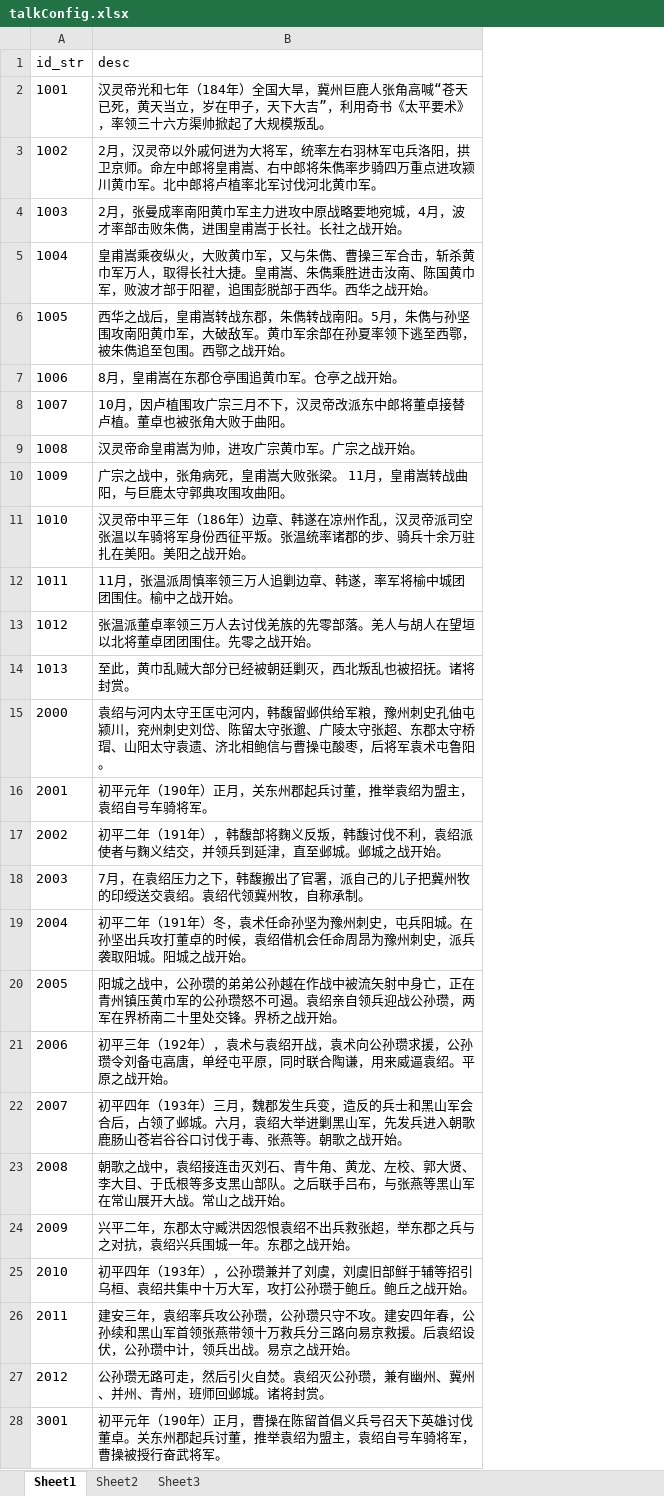
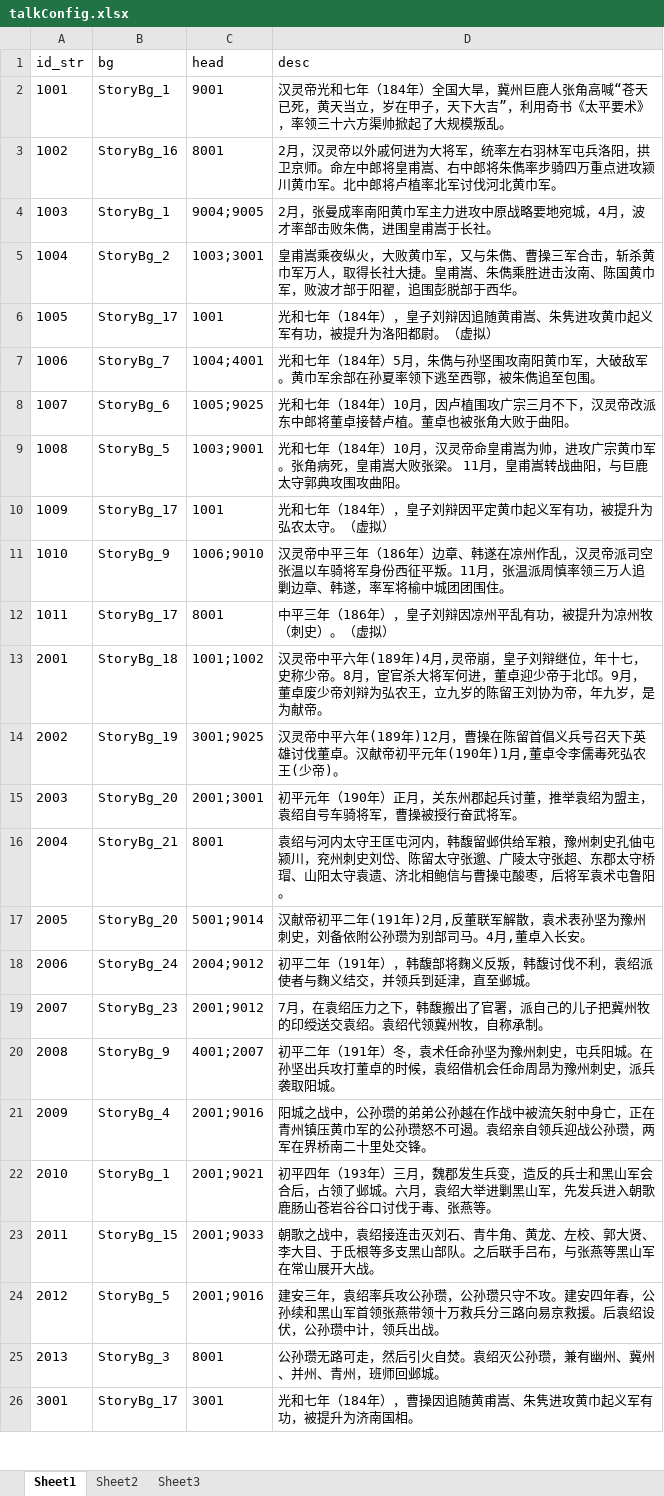
Before and after one commit to shilong1028/shilong1028.sanguo.io, an Excel workbook: tbl打包工具/excel/talkConfig.xlsx, sheet Sheet1, drawn as a sheet; only a part is shown; values as stored, in another font and other column widths than the file's, no borders; removed rows and columns are numbered as before the commit, all else as after; the diff covers the shown part only; the diff names each change by its address in the sheet, - before the commit and + after, or states it on an @@ line.

```diff
--- a/tbl打包工具/excel/talkConfig.xlsx (sheet Sheet1)
+++ b/tbl打包工具/excel/talkConfig.xlsx (sheet Sheet1)
+column B (bg), rows 2-24: StoryBg_1 | StoryBg_16 | StoryBg_1 | StoryBg_2 | StoryBg_17 | StoryBg_7 | StoryBg_6 | StoryBg_5 | StoryBg_17 | StoryBg_9 | StoryBg_17 | StoryBg_18 | StoryBg_19 | StoryBg_20 | StoryBg_21 | StoryBg_20 | StoryBg_24 | StoryBg_23 | StoryBg_9 | StoryBg_4 | StoryBg_1 | StoryBg_15 | StoryBg_5; row 26: StoryBg_17
+column C (head), rows 2-24: 9001 | 8001 | 9004;9005 | 1003;3001 | 1001 | 1004;4001 | 1005;9025 | 1003;9001 | 1001 | 1006;9010 | 8001 | 1001;1002 | 3001;9025 | 2001;3001 | 8001 | 5001;9014 | 2004;9012 | 2001;9012 | 4001;2007 | 2001;9016 | 2001;9021 | 2001;9033 | 2001;9016; row 26: 3001
-D4 (desc): …于长社。长社之战开始。
+D4 (desc): …于长社。
-D5 (desc): …于西华。西华之战开始。
+D5 (desc): …于西华。
-D6 (desc): 西华之战后，皇甫嵩转战东郡，朱儁转战南阳。5月，朱儁与孙坚围攻南阳黄巾军，大破敌军。黄巾军余部在孙夏率领下逃至西鄂，被朱儁追至包围。西鄂之战开始。
+D6 (desc): 光和七年（184年），皇子刘辩因追随黄甫嵩、朱隽进攻黄巾起义军有功，被提升为洛阳都尉。（虚拟）
-D7 (desc): 8月，皇甫嵩在东郡仓亭围追黄巾军。仓亭之战开始。
+D7 (desc): 光和七年（184年）5月，朱儁与孙坚围攻南阳黄巾军，大破敌军。黄巾军余部在孙夏率领下逃至西鄂，被朱儁追至包围。
-D8 (desc): 10月，因…
+D8 (desc): 光和七年（184年）10月，因…
-D9 (desc): 汉灵帝命皇甫嵩为帅，进攻广宗黄巾军。广宗之战开始。
+D9 (desc): 光和七年（184年）10月，汉灵帝命皇甫嵩为帅，进攻广宗黄巾军。张角病死，皇甫嵩大败张梁。 11月，皇甫嵩转战曲阳，与巨鹿太守郭典攻围攻曲阳。
-D10 (desc): 广宗之战中，张角病死，皇甫嵩大败张梁。 11月，皇甫嵩转战曲阳，与巨鹿太守郭典攻围攻曲阳。
+D10 (desc): 光和七年（184年），皇子刘辩因平定黄巾起义军有功，被提升为弘农太守。（虚拟）
-D11 (desc): …征平叛。张温统率诸郡的步、骑兵十余万驻扎在美阳。美阳之战开始。
+D11 (desc): …征平叛。11月，张温派周慎率领三万人追剿边章、韩遂，率军将榆中城团团围住。
-D12 (desc): 11月，张温派周慎率领三万人追剿边章、韩遂，率军将榆中城团团围住。榆中之战开始。
+D12 (desc): 中平三年（186年），皇子刘辩因凉州平乱有功，被提升为凉州牧（刺史）。（虚拟）
-row 13: 1012 | 张温派董卓率领三万人去讨伐羌族的先零部落。羌人与胡人在望垣以北将董卓团团围住。先零之战开始。
-row 14: 1013 | 至此，黄巾乱贼大部分已经被朝廷剿灭，西北叛乱也被招抚。诸将封赏。
-row 15: 2000 | 袁绍与河内太守王匡屯河内，韩馥留邺供给军粮，豫州刺史孔伷屯颍川，兖州刺史刘岱、陈留太守张邈、广陵太守张超、东郡太守桥瑁、山阳太守袁遗、济北相鲍信与曹操屯酸枣，后将军袁术屯鲁阳。
-D13 (desc): 初平元年（190年）正月，关东州郡起兵讨董，推举袁绍为盟主，袁绍自号车骑将军。
+D13 (desc): 汉灵帝中平六年(189年)4月,灵帝崩，皇子刘辩继位，年十七，史称少帝。8月，宦官杀大将军何进，董卓迎少帝于北邙。9月，董卓废少帝刘辩为弘农王，立九岁的陈留王刘协为帝，年九岁，是为献帝。
-D14 (desc): 初平二年（191年），韩馥部将麴义反叛，韩馥讨伐不利，袁绍派使者与麴义结交，并领兵到延津，直至邺城。邺城之战开始。
+D14 (desc): 汉灵帝中平六年(189年)12月，曹操在陈留首倡义兵号召天下英雄讨伐董卓。汉献帝初平元年(190年)1月,董卓令李儒毒死弘农王(少帝)。
-D15 (desc): 7月，在袁绍压力之下，韩馥搬出了官署，派自己的儿子把冀州牧的印绶送交袁绍。袁绍代领冀州牧，自称承制。
+D15 (desc): 初平元年（190年）正月，关东州郡起兵讨董，推举袁绍为盟主，袁绍自号车骑将军，曹操被授行奋武将军。
-D16 (desc): 初平二年（191年）冬，袁术任命孙坚为豫州刺史，屯兵阳城。在孙坚出兵攻打董卓的时候，袁绍借机会任命周昂为豫州刺史，派兵袭取阳城。阳城之战开始。
+D16 (desc): 袁绍与河内太守王匡屯河内，韩馥留邺供给军粮，豫州刺史孔伷屯颍川，兖州刺史刘岱、陈留太守张邈、广陵太守张超、东郡太守桥瑁、山阳太守袁遗、济北相鲍信与曹操屯酸枣，后将军袁术屯鲁阳。
-D17 (desc): 阳城之战中，公孙瓒的弟弟公孙越在作战中被流矢射中身亡，正在青州镇压黄巾军的公孙瓒怒不可遏。袁绍亲自领兵迎战公孙瓒，两军在界桥南二十里处交锋。界桥之战开始。
+D17 (desc): 汉献帝初平二年(191年)2月,反董联军解散，袁术表孙坚为豫州刺史，刘备依附公孙瓒为别部司马。4月,董卓入长安。
-D18 (desc): 初平三年（192年），袁术与袁绍开战，袁术向公孙瓒求援，公孙瓒令刘备屯高唐，单经屯平原，同时联合陶谦，用来威逼袁绍。平原之战开始。
+D18 (desc): 初平二年（191年），韩馥部将麴义反叛，韩馥讨伐不利，袁绍派使者与麴义结交，并领兵到延津，直至邺城。
-D19 (desc): 初平四年（193年）三月，魏郡发生兵变，造反的兵士和黑山军会合后，占领了邺城。六月，袁绍大举进剿黑山军，先发兵进入朝歌鹿肠山苍岩谷谷口讨伐于毒、张燕等。朝歌之战开始。
+D19 (desc): 7月，在袁绍压力之下，韩馥搬出了官署，派自己的儿子把冀州牧的印绶送交袁绍。袁绍代领冀州牧，自称承制。
-D20 (desc): 朝歌之战中，袁绍接连击灭刘石、青牛角、黄龙、左校、郭大贤、李大目、于氐根等多支黑山部队。之后联手吕布，与张燕等黑山军在常山展开大战。常山之战开始。
+D20 (desc): 初平二年（191年）冬，袁术任命孙坚为豫州刺史，屯兵阳城。在孙坚出兵攻打董卓的时候，袁绍借机会任命周昂为豫州刺史，派兵袭取阳城。
-D21 (desc): 兴平二年，东郡太守臧洪因怨恨袁绍不出兵救张超，举东郡之兵与之对抗，袁绍兴兵围城一年。东郡之战开始。
+D21 (desc): 阳城之战中，公孙瓒的弟弟公孙越在作战中被流矢射中身亡，正在青州镇压黄巾军的公孙瓒怒不可遏。袁绍亲自领兵迎战公孙瓒，两军在界桥南二十里处交锋。
-D22 (desc): …（193年），公孙瓒兼并了刘虞，刘虞旧部鲜于辅等招引乌桓、袁绍共集中十万大军，攻打公孙瓒于鲍丘。鲍丘之战开始。
+D22 (desc): …（193年）三月，魏郡发生兵变，造反的兵士和黑山军会合后，占领了邺城。六月，袁绍大举进剿黑山军，先发兵进入朝歌鹿肠山苍岩谷谷口讨伐于毒、张燕等。
-D23 (desc): 建安三年，袁绍率兵攻公孙瓒，公孙瓒只守不攻。建安四年春，公孙续和黑山军首领张燕带领十万救兵分三路向易京救援。后袁绍设伏，公孙瓒中计，领兵出战。易京之战开始。
+D23 (desc): 朝歌之战中，袁绍接连击灭刘石、青牛角、黄龙、左校、郭大贤、李大目、于氐根等多支黑山部队。之后联手吕布，与张燕等黑山军在常山展开大战。
-D24 (desc): 公孙瓒无路可走，然后引火自焚。袁绍灭公孙瓒，兼有幽州、冀州、并州、青州，班师回邺城。诸将封赏。
+D24 (desc): 建安三年，袁绍率兵攻公孙瓒，公孙瓒只守不攻。建安四年春，公孙续和黑山军首领张燕带领十万救兵分三路向易京救援。后袁绍设伏，公孙瓒中计，领兵出战。
+row 25: 2013 | StoryBg_3 | 8001 | 公孙瓒无路可走，然后引火自焚。袁绍灭公孙瓒，兼有幽州、冀州、并州、青州，班师回邺城。
-D26 (desc): 初平元年（190年）正月，曹操在陈留首倡义兵号召天下英雄讨伐董卓。关东州郡起兵讨董，推举袁绍为盟主，袁绍自号车骑将军，曹操被授行奋武将军。
+D26 (desc): 光和七年（184年），曹操因追随黄甫嵩、朱隽进攻黄巾起义军有功，被提升为济南国相。
```
Also changed, not shown: 17 removed rows and 18 edited cells elsewhere in this sheet, sheet Sheet2, tbl打包工具/excel/officalConfig.xlsx, tbl打包工具/excel/storyConfig1.xlsx, 21 other files.
